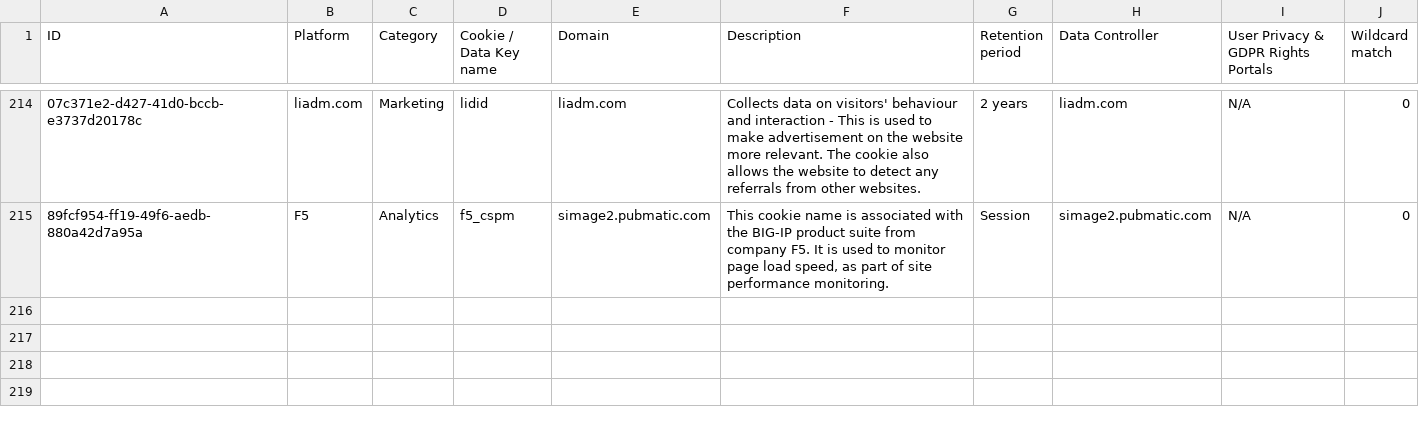
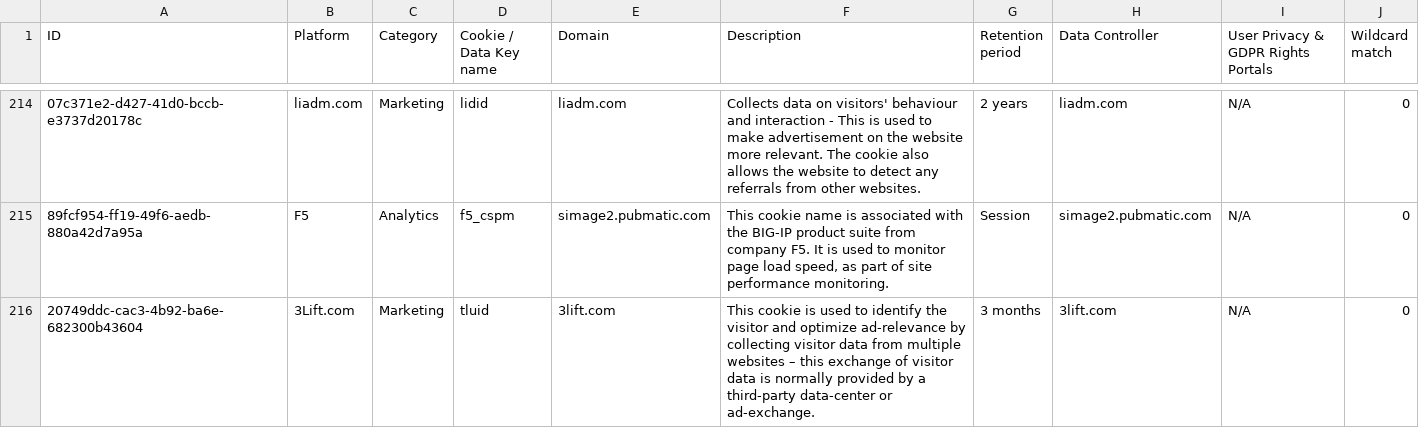
Before and after one commit to jkwakman/Open-Cookie-Database, a CSV file: open-cookie-database.csv, drawn as a sheet; only a part is shown, gaps mark what is left out; the diff names each change by its address in the sheet, - before the commit and + after, or states it on an @@ line.

Commit message:
Update open-cookie-database.csv

```diff
--- a/open-cookie-database.csv
+++ b/open-cookie-database.csv
+row 216: 20749ddc-cac3-4b92-ba6e-682300b43604 | 3Lift.com | Marketing | tluid | 3lift.com | This cookie is used to identify the visitor and optimize ad-relevance by collecting visitor data from multiple websites – this exchange of visitor data is normally provided by a third-party data-center or ad-exchange. | 3 months | 3lift.com | N/A | 0
```
